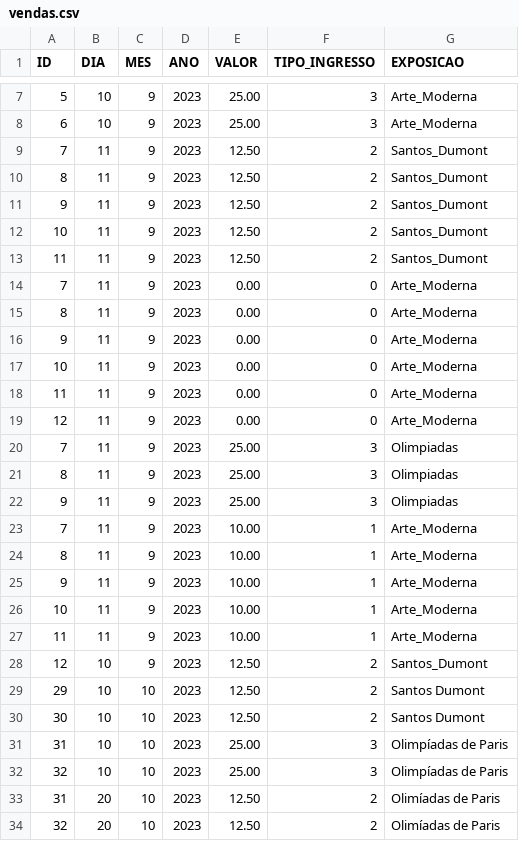
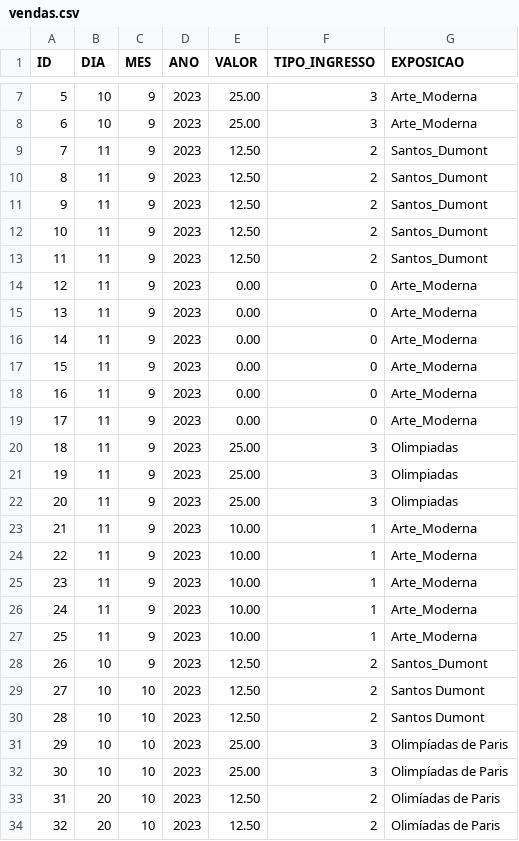
Before and after one commit to BrenoMorim/pimII, a CSV file: sistemaPrincipal/vendas.csv, drawn as a sheet; only a part is shown, gaps mark what is left out.

```diff
--- a/sistemaPrincipal/vendas.csv
+++ b/sistemaPrincipal/vendas.csv
@@ -13,21 +13,21 @@ ID,DIA,MES,ANO,VALOR,TIPO_INGRESSO,EXPOSICAO
 11,11,9,2023,12.50,2,Santos_Dumont
-7,11,9,2023,0.00,0,Arte_Moderna
-8,11,9,2023,0.00,0,Arte_Moderna
-9,11,9,2023,0.00,0,Arte_Moderna
-10,11,9,2023,0.00,0,Arte_Moderna
-11,11,9,2023,0.00,0,Arte_Moderna
 12,11,9,2023,0.00,0,Arte_Moderna
-7,11,9,2023,25.00,3,Olimpiadas
-8,11,9,2023,25.00,3,Olimpiadas
-9,11,9,2023,25.00,3,Olimpiadas
-7,11,9,2023,10.00,1,Arte_Moderna
-8,11,9,2023,10.00,1,Arte_Moderna
-9,11,9,2023,10.00,1,Arte_Moderna
-10,11,9,2023,10.00,1,Arte_Moderna
-11,11,9,2023,10.00,1,Arte_Moderna
-12,10,9,2023,12.50,2,Santos_Dumont
-29,10,10,2023,12.50,2,Santos Dumont
-30,10,10,2023,12.50,2,Santos Dumont
-31,10,10,2023,25.00,3,Olimpíadas de Paris
-32,10,10,2023,25.00,3,Olimpíadas de Paris
+13,11,9,2023,0.00,0,Arte_Moderna
+14,11,9,2023,0.00,0,Arte_Moderna
+15,11,9,2023,0.00,0,Arte_Moderna
+16,11,9,2023,0.00,0,Arte_Moderna
+17,11,9,2023,0.00,0,Arte_Moderna
+18,11,9,2023,25.00,3,Olimpiadas
+19,11,9,2023,25.00,3,Olimpiadas
+20,11,9,2023,25.00,3,Olimpiadas
+21,11,9,2023,10.00,1,Arte_Moderna
+22,11,9,2023,10.00,1,Arte_Moderna
+23,11,9,2023,10.00,1,Arte_Moderna
+24,11,9,2023,10.00,1,Arte_Moderna
+25,11,9,2023,10.00,1,Arte_Moderna
+26,10,9,2023,12.50,2,Santos_Dumont
+27,10,10,2023,12.50,2,Santos Dumont
+28,10,10,2023,12.50,2,Santos Dumont
+29,10,10,2023,25.00,3,Olimpíadas de Paris
+30,10,10,2023,25.00,3,Olimpíadas de Paris
 31,20,10,2023,12.50,2,Olimíadas de Paris
```
Also changed, not shown: sistemaPrincipal/pesquisaDeSatisfacao.csv.
